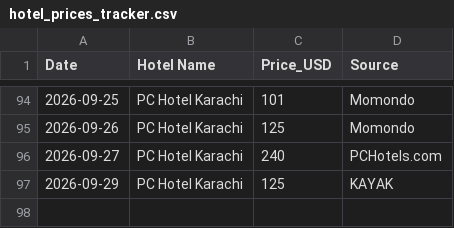
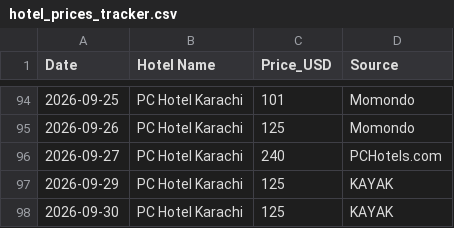
Before and after one commit to hyderwaqar199-afk/hotel-price-tracker, a CSV file: hotel_prices_tracker.csv, drawn as a sheet; only a part is shown, gaps mark what is left out; the diff names each change by its address in the sheet, - before the commit and + after, or states it on an @@ line.

```diff
--- a/hotel_prices_tracker.csv
+++ b/hotel_prices_tracker.csv
+row 98: 2026-09-30 | PC Hotel Karachi | 125 | KAYAK
```
